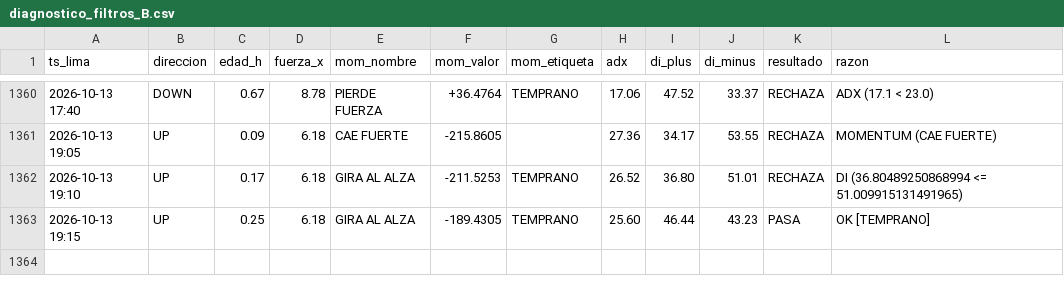
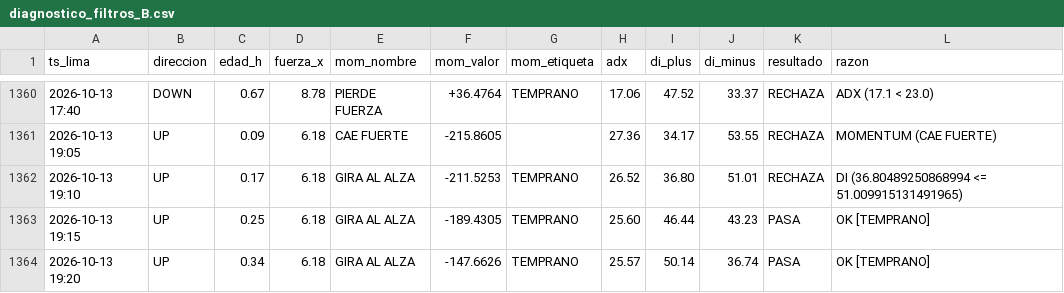
Before and after one commit to Interpage188/interpage, a CSV file: data/diagnostico_filtros_B.csv, drawn as a sheet; only a part is shown, gaps mark what is left out; the diff names each change by its address in the sheet, - before the commit and + after, or states it on an @@ line.

```diff
--- a/data/diagnostico_filtros_B.csv
+++ b/data/diagnostico_filtros_B.csv
+row 1364: 2026-10-13 19:20 | UP | 0.34 | 6.18 | GIRA AL ALZA | -147.6626 | TEMPRANO | 25.57 | 50.14 | 36.74 | PASA | OK [TEMPRANO]
```
Also changed, not shown: data/multi_tf_coinbeaconB.csv, 1 other file.
